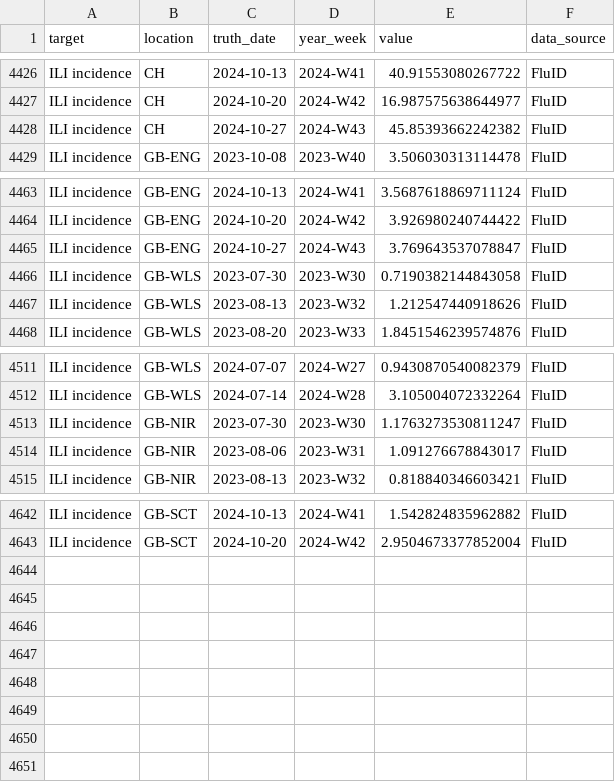
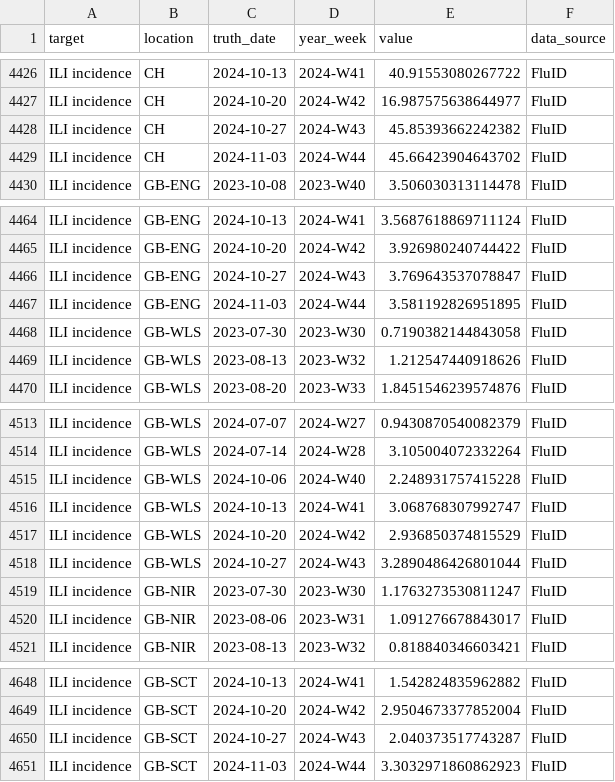
Before and after one commit to rhys-earl/Respicast, a CSV file: target-data/latest-ILI_incidence.csv, drawn as a sheet; only a part is shown, gaps mark what is left out; the diff names each change by its address in the sheet, - before the commit and + after, or states it on an @@ line.

```diff
--- a/target-data/latest-ILI_incidence.csv
+++ b/target-data/latest-ILI_incidence.csv
+row 4429: ILI incidence | CH | 2024-11-03 | 2024-W44 | 45.66423904643702 | FluID
+row 4467: ILI incidence | GB-ENG | 2024-11-03 | 2024-W44 | 3.581192826951895 | FluID
+row 4515: ILI incidence | GB-WLS | 2024-10-06 | 2024-W40 | 2.248931757415228 | FluID
+row 4516: ILI incidence | GB-WLS | 2024-10-13 | 2024-W41 | 3.068768307992747 | FluID
+row 4517: ILI incidence | GB-WLS | 2024-10-20 | 2024-W42 | 2.936850374815529 | FluID
+row 4518: ILI incidence | GB-WLS | 2024-10-27 | 2024-W43 | 3.2890486426801044 | FluID
+row 4650: ILI incidence | GB-SCT | 2024-10-27 | 2024-W43 | 2.040373517743287 | FluID
+row 4651: ILI incidence | GB-SCT | 2024-11-03 | 2024-W44 | 3.3032971860862923 | FluID
```
Also changed, not shown: target-data/latest-ARI_incidence.csv.
